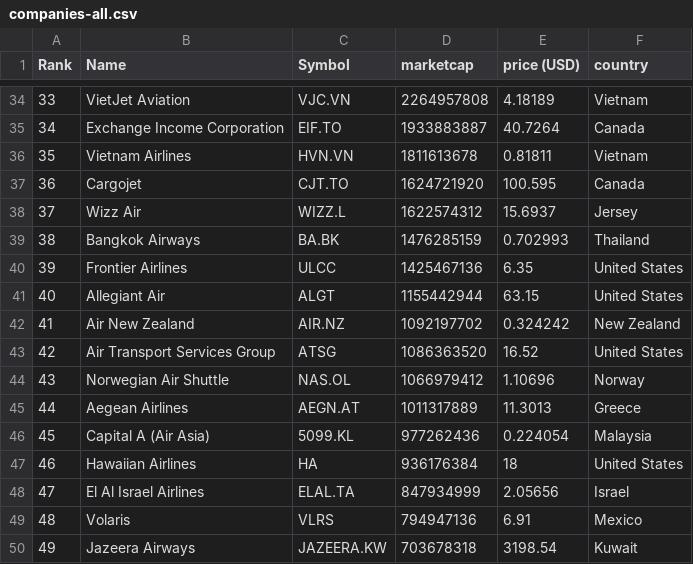
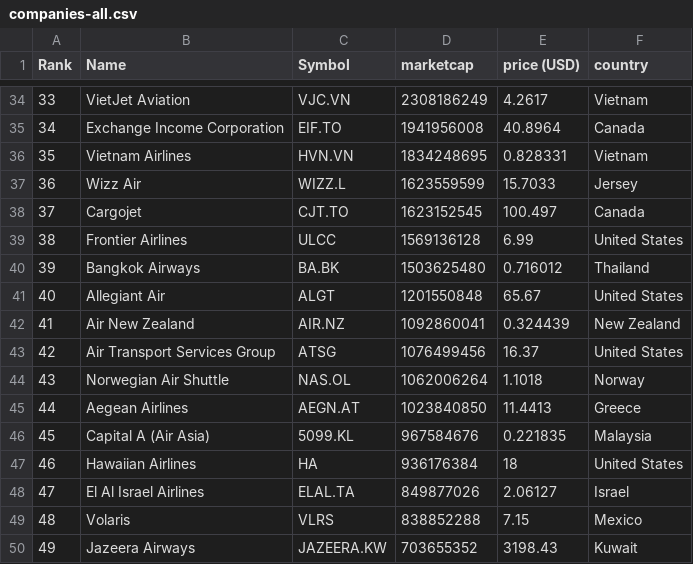
Before and after one commit to keops2004/merida-june-6-2024, a CSV file: companies-all.csv, drawn as a sheet; only a part is shown, gaps mark what is left out; removed rows and columns are numbered as before the commit, all else as after; the diff covers the shown part only; the diff names each change by its address in the sheet, - before the commit and + after, or states it on an @@ line.

```diff
--- a/companies-all.csv
+++ b/companies-all.csv
@@ column A (Rank) renumbered from row 32 down @@
-D34 (marketcap): 2264957808
+D34 (marketcap): 2308186249
-E34 (price (USD)): 4.18189
+E34 (price (USD)): 4.2617
-D35 (marketcap): 1933883887
+D35 (marketcap): 1941956008
-E35 (price (USD)): 40.7264
+E35 (price (USD)): 40.8964
-D36 (marketcap): 1811613678
+D36 (marketcap): 1834248695
-E36 (price (USD)): 0.81811
+E36 (price (USD)): 0.828331
-row 37: 36 | Cargojet | CJT.TO | 1624721920 | 100.595 | Canada
-D37 (marketcap): 1622574312
+D37 (marketcap): 1623559599
-E37 (price (USD)): 15.6937
+E37 (price (USD)): 15.7033
-row 39: 38 | Bangkok Airways | BA.BK | 1476285159 | 0.702993 | Thailand
+row 38: 37 | Cargojet | CJT.TO | 1623152545 | 100.497 | Canada
-D39 (marketcap): 1425467136
+D39 (marketcap): 1569136128
-E39 (price (USD)): 6.35
+E39 (price (USD)): 6.99
+row 40: 39 | Bangkok Airways | BA.BK | 1503625480 | 0.716012 | Thailand
-D41 (marketcap): 1155442944
+D41 (marketcap): 1201550848
-E41 (price (USD)): 63.15
+E41 (price (USD)): 65.67
-D42 (marketcap): 1092197702
+D42 (marketcap): 1092860041
-E42 (price (USD)): 0.324242
+E42 (price (USD)): 0.324439
-D43 (marketcap): 1086363520
+D43 (marketcap): 1076499456
-E43 (price (USD)): 16.52
+E43 (price (USD)): 16.37
-D44 (marketcap): 1066979412
+D44 (marketcap): 1062006264
-E44 (price (USD)): 1.10696
+E44 (price (USD)): 1.1018
-D45 (marketcap): 1011317889
+D45 (marketcap): 1023840850
-E45 (price (USD)): 11.3013
+E45 (price (USD)): 11.4413
-D46 (marketcap): 977262436
+D46 (marketcap): 967584676
-E46 (price (USD)): 0.224054
+E46 (price (USD)): 0.221835
-D48 (marketcap): 847934999
+D48 (marketcap): 849877026
-E48 (price (USD)): 2.05656
+E48 (price (USD)): 2.06127
-D49 (marketcap): 794947136
+D49 (marketcap): 838852288
-E49 (price (USD)): 6.91
+E49 (price (USD)): 7.15
-D50 (marketcap): 703678318
+D50 (marketcap): 703655352
-E50 (price (USD)): 3198.54
+E50 (price (USD)): 3198.43
```
Also changed, not shown: 4 added rows, 3 removed rows and 95 edited cells elsewhere in this file, 3 other files.
